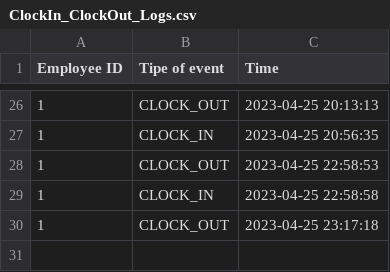
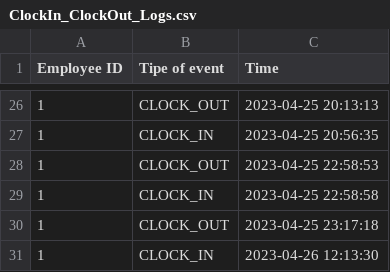
Before and after one commit to ninuljaja/Sprint2, a CSV file: ClockIn_ClockOut_Logs.csv, drawn as a sheet; only a part is shown, gaps mark what is left out.

Commit message:
update table status

```diff
--- a/ClockIn_ClockOut_Logs.csv
+++ b/ClockIn_ClockOut_Logs.csv
@@ -30 +30,2 @@ Employee ID,Tipe of event,Time
 1,CLOCK_OUT,2023-04-25 23:17:18
+1,CLOCK_IN,2023-04-26 12:13:30
```
Also changed, not shown: 12 other files.
